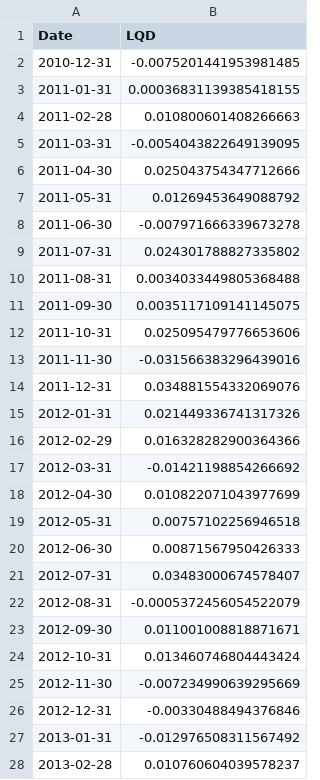
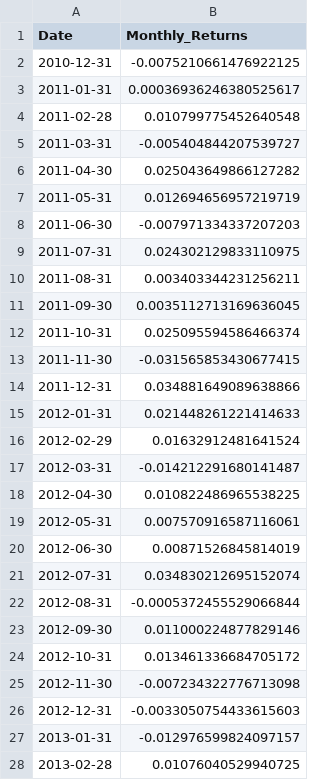
Before and after one commit to jamesg7631/RetirementPlannerModels, a CSV file: LQD_monthly_returns.csv, drawn as a sheet; only a part is shown; the diff covers the shown part only.

```diff
--- a/LQD_monthly_returns.csv
+++ b/LQD_monthly_returns.csv
@@ -1,28 +1,28 @@
-Date,LQD
-2010-12-31,-0.0075201441953981485
-2011-01-31,0.00036831139385418155
-2011-02-28,0.010800601408266663
-2011-03-31,-0.0054043822649139095
-2011-04-30,0.025043754347712666
-2011-05-31,0.01269453649088792
-2011-06-30,-0.007971666339673278
-2011-07-31,0.024301788827335802
-2011-08-31,0.0034033449805368488
-2011-09-30,0.0035117109141145075
-2011-10-31,0.025095479776653606
-2011-11-30,-0.031566383296439016
-2011-12-31,0.034881554332069076
-2012-01-31,0.021449336741317326
-2012-02-29,0.016328282900364366
-2012-03-31,-0.01421198854266692
-2012-04-30,0.010822071043977699
-2012-05-31,0.00757102256946518
-2012-06-30,0.00871567950426333
-2012-07-31,0.03483000674578407
-2012-08-31,-0.0005372456054522079
-2012-09-30,0.011001008818871671
-2012-10-31,0.013460746804443424
-2012-11-30,-0.007234990639295669
-2012-12-31,-0.00330488494376846
-2013-01-31,-0.012976508311567492
-2013-02-28,0.010760604039578237
+Date,Monthly_Returns
+2010-12-31,-0.0075210661476922125
+2011-01-31,0.00036936246380525617
+2011-02-28,0.010799775452640548
+2011-03-31,-0.005404844207539727
+2011-04-30,0.025043649866127282
+2011-05-31,0.012694656957219719
+2011-06-30,-0.007971334337207203
+2011-07-31,0.024302129833110975
+2011-08-31,0.003403344231256211
+2011-09-30,0.0035112713169636045
+2011-10-31,0.025095594586466374
+2011-11-30,-0.031565853430677415
+2011-12-31,0.034881649089638866
+2012-01-31,0.021448261221414633
+2012-02-29,0.01632912481641524
+2012-03-31,-0.014212291680141487
+2012-04-30,0.010822486965538225
+2012-05-31,0.007570916587116061
+2012-06-30,0.00871526845814019
+2012-07-31,0.034830212695152074
+2012-08-31,-0.0005372455529066844
+2012-09-30,0.011000224877829146
+2012-10-31,0.013461336684705172
+2012-11-30,-0.007234322776713098
+2012-12-31,-0.0033050754433615603
+2013-01-31,-0.012976599824097157
+2013-02-28,0.01076040529940725
```
Also changed, not shown: 143 edited cells elsewhere in this file, EEM_monthly_returns.csv, GLD_monthly_returns.csv, 23 other files.
